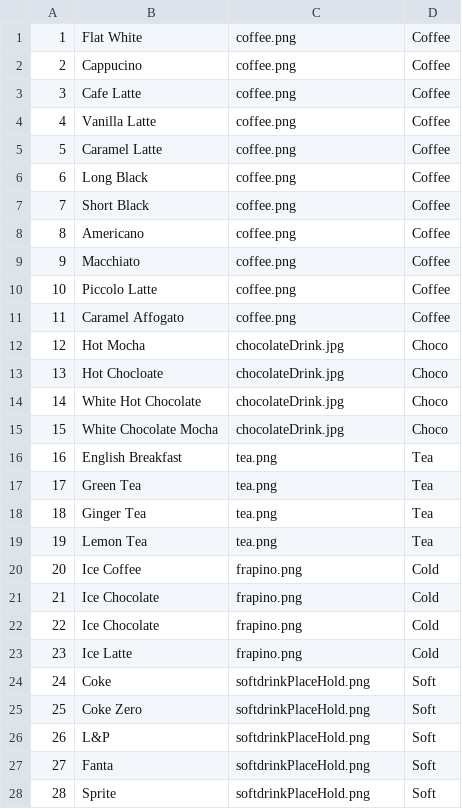
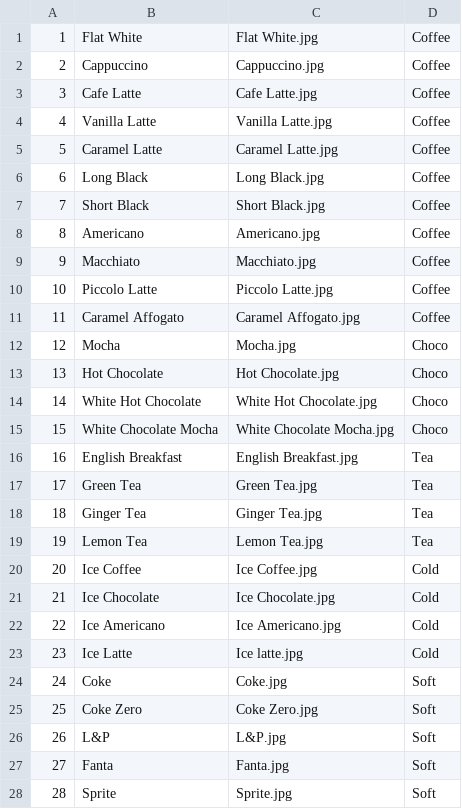
Before and after one commit to Northern-Rose/Cafe, a CSV file: cafe/ExcelLists/Drink_List.csv, drawn as a sheet.

```diff
--- a/cafe/ExcelLists/Drink_List.csv
+++ b/cafe/ExcelLists/Drink_List.csv
@@ -1,28 +1,28 @@
-1,Flat White,coffee.png,Coffee
-2,Cappucino,coffee.png,Coffee
-3,Cafe Latte,coffee.png,Coffee
-4,Vanilla Latte,coffee.png,Coffee
-5,Caramel Latte,coffee.png,Coffee
-6,Long Black,coffee.png,Coffee
-7,Short Black,coffee.png,Coffee
-8,Americano,coffee.png,Coffee
-9,Macchiato,coffee.png,Coffee
-10,Piccolo Latte,coffee.png,Coffee
-11,Caramel Affogato,coffee.png,Coffee
-12,Hot Mocha,chocolateDrink.jpg,Choco
-13,Hot Chocloate,chocolateDrink.jpg,Choco
-14,White Hot Chocolate,chocolateDrink.jpg,Choco
-15,White Chocolate Mocha,chocolateDrink.jpg,Choco
-16,English Breakfast,tea.png,Tea
-17,Green Tea,tea.png,Tea
-18,Ginger Tea,tea.png,Tea
-19,Lemon Tea,tea.png,Tea
-20,Ice Coffee,frapino.png,Cold
-21,Ice Chocolate,frapino.png,Cold
-22,Ice Chocolate,frapino.png,Cold
-23,Ice Latte,frapino.png,Cold
-24,Coke,softdrinkPlaceHold.png,Soft
-25,Coke Zero,softdrinkPlaceHold.png,Soft
-26,L&P,softdrinkPlaceHold.png,Soft
-27,Fanta,softdrinkPlaceHold.png,Soft
-28,Sprite,softdrinkPlaceHold.png,Soft
+1,Flat White,Flat White.jpg,Coffee
+2,Cappuccino,Cappuccino.jpg,Coffee
+3,Cafe Latte,Cafe Latte.jpg,Coffee
+4,Vanilla Latte,Vanilla Latte.jpg,Coffee
+5,Caramel Latte,Caramel Latte.jpg,Coffee
+6,Long Black,Long Black.jpg,Coffee
+7,Short Black,Short Black.jpg,Coffee
+8,Americano,Americano.jpg,Coffee
+9,Macchiato,Macchiato.jpg,Coffee
+10,Piccolo Latte,Piccolo Latte.jpg,Coffee
+11,Caramel Affogato,Caramel Affogato.jpg,Coffee
+12, Mocha,Mocha.jpg,Choco
+13,Hot Chocolate,Hot Chocolate.jpg,Choco
+14,White Hot Chocolate,White Hot Chocolate.jpg,Choco
+15,White Chocolate Mocha,White Chocolate Mocha.jpg,Choco
+16,English Breakfast,English Breakfast.jpg,Tea
+17,Green Tea,Green Tea.jpg,Tea
+18,Ginger Tea,Ginger Tea.jpg,Tea
+19,Lemon Tea,Lemon Tea.jpg,Tea
+20,Ice Coffee,Ice Coffee.jpg,Cold
+21,Ice Chocolate,Ice Chocolate.jpg,Cold
+22,Ice Americano,Ice Americano.jpg,Cold
+23,Ice Latte,Ice latte.jpg,Cold
+24,Coke,Coke.jpg,Soft
+25,Coke Zero,Coke Zero.jpg,Soft
+26,L&P,L&P.jpg,Soft
+27,Fanta,Fanta.jpg,Soft
+28,Sprite,Sprite.jpg,Soft
```
Also changed, not shown: 22 other files.
